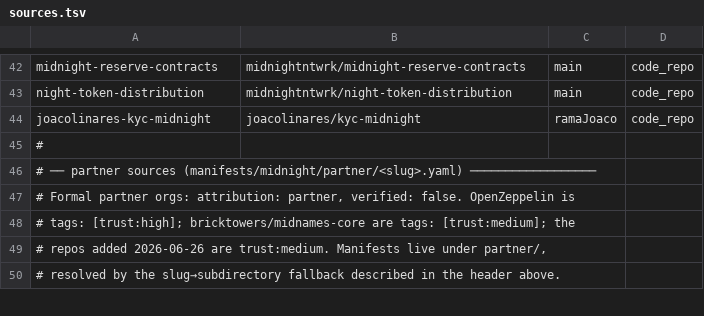
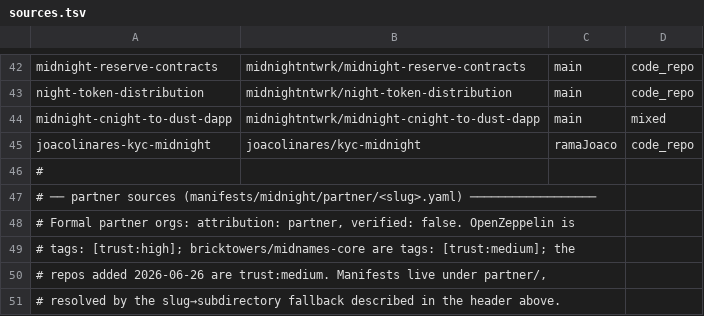
Before and after one commit to devrelaicom/midnight-manual, a TSV file: manifests/midnight/sources.tsv, drawn as a sheet; only a part is shown, gaps mark what is left out; the diff names each change by its address in the sheet, - before the commit and + after, or states it on an @@ line.

```diff
--- a/manifests/midnight/sources.tsv
+++ b/manifests/midnight/sources.tsv
+row 44: midnight-cnight-to-dust-dapp | midnightntwrk/midnight-cnight-to-dust-dapp | main | mixed
```
Also changed, not shown: 1 other file.
